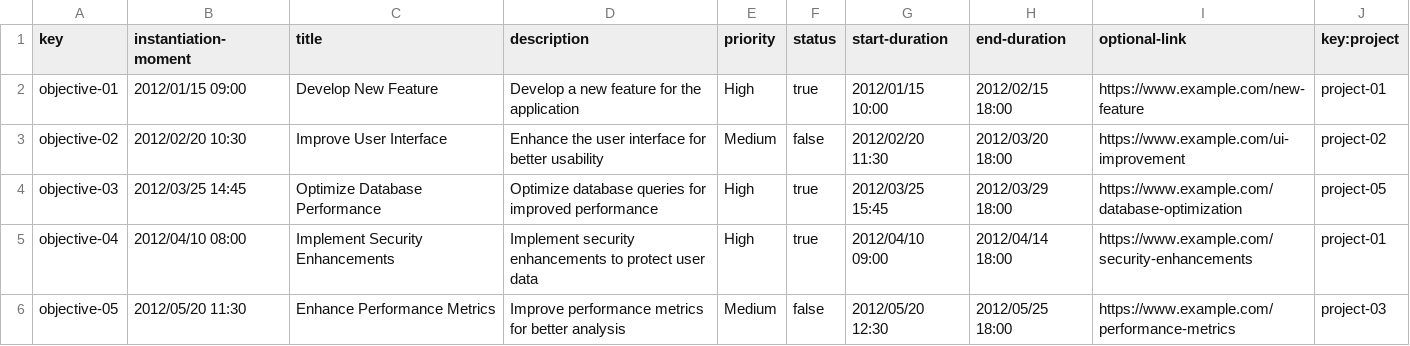
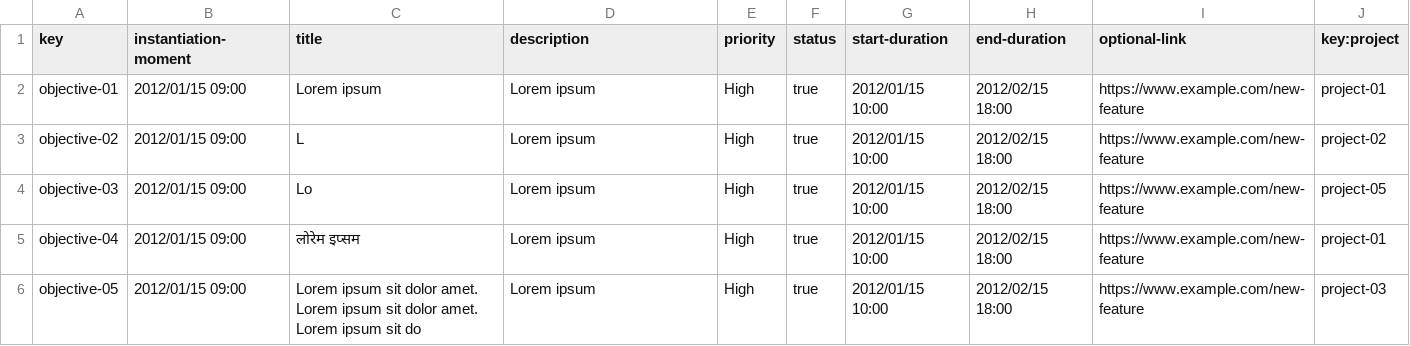
Before and after one commit to C1-010/Acme-SF-D03, a CSV file: src/main/webapp/WEB-INF/resources/sample-data/objective.csv, drawn as a sheet; only a part is shown; the diff covers the shown part only.

```diff
--- a/src/main/webapp/WEB-INF/resources/sample-data/objective.csv
+++ b/src/main/webapp/WEB-INF/resources/sample-data/objective.csv
@@ -1,6 +1,6 @@
 key,instantiation-moment,title,description,priority,status,start-duration,end-duration,optional-link,key:project
-objective-01,2012/01/15 09:00,Develop New Feature,Develop a new feature for the application,High,true,2012/01/15 10:00,2012/02/15 18:00,https://www.example.com/new-feature,project-01
-objective-02,2012/02/20 10:30,Improve User Interface,Enhance the user interface for better usability,Medium,false,2012/02/20 11:30,2012/03/20 18:00,https://www.example.com/ui-improvement,project-02
-objective-03,2012/03/25 14:45,Optimize Database Performance,Optimize database queries for improved performance,High,true,2012/03/25 15:45,2012/03/29 18:00,https://www.example.com/database-optimization,project-05
-objective-04,2012/04/10 08:00,Implement Security Enhancements,Implement security enhancements to protect user data,High,true,2012/04/10 09:00,2012/04/14 18:00,https://www.example.com/security-enhancements,project-01
-objective-05,2012/05/20 11:30,Enhance Performance Metrics,Improve performance metrics for better analysis,Medium,false,2012/05/20 12:30,2012/05/25 18:00,https://www.example.com/performance-metrics,project-03
+objective-01,2012/01/15 09:00,Lorem ipsum,Lorem ipsum,High,true,2012/01/15 10:00,2012/02/15 18:00,https://www.example.com/new-feature,project-01
+objective-02,2012/01/15 09:00,L,Lorem ipsum,High,true,2012/01/15 10:00,2012/02/15 18:00,https://www.example.com/new-feature,project-02
+objective-03,2012/01/15 09:00,Lo,Lorem ipsum,High,true,2012/01/15 10:00,2012/02/15 18:00,https://www.example.com/new-feature,project-05
+objective-04,2012/01/15 09:00,लोरेम इप्सम,Lorem ipsum,High,true,2012/01/15 10:00,2012/02/15 18:00,https://www.example.com/new-feature,project-01
+objective-05,2012/01/15 09:00,Lorem ipsum sit dolor amet. Lorem ipsum sit dolor amet. Lorem ipsum sit do,Lorem ipsum,High,true,2012/01/15 10:00,2012/02/15 18:00,https://www.example.com/new-feature,project-03
```
Also changed, not shown: 113 edited cells elsewhere in this file, src/main/webapp/WEB-INF/resources/sample-data/contract.csv, src/main/webapp/WEB-INF/resources/sample-data/progress-log.csv.
